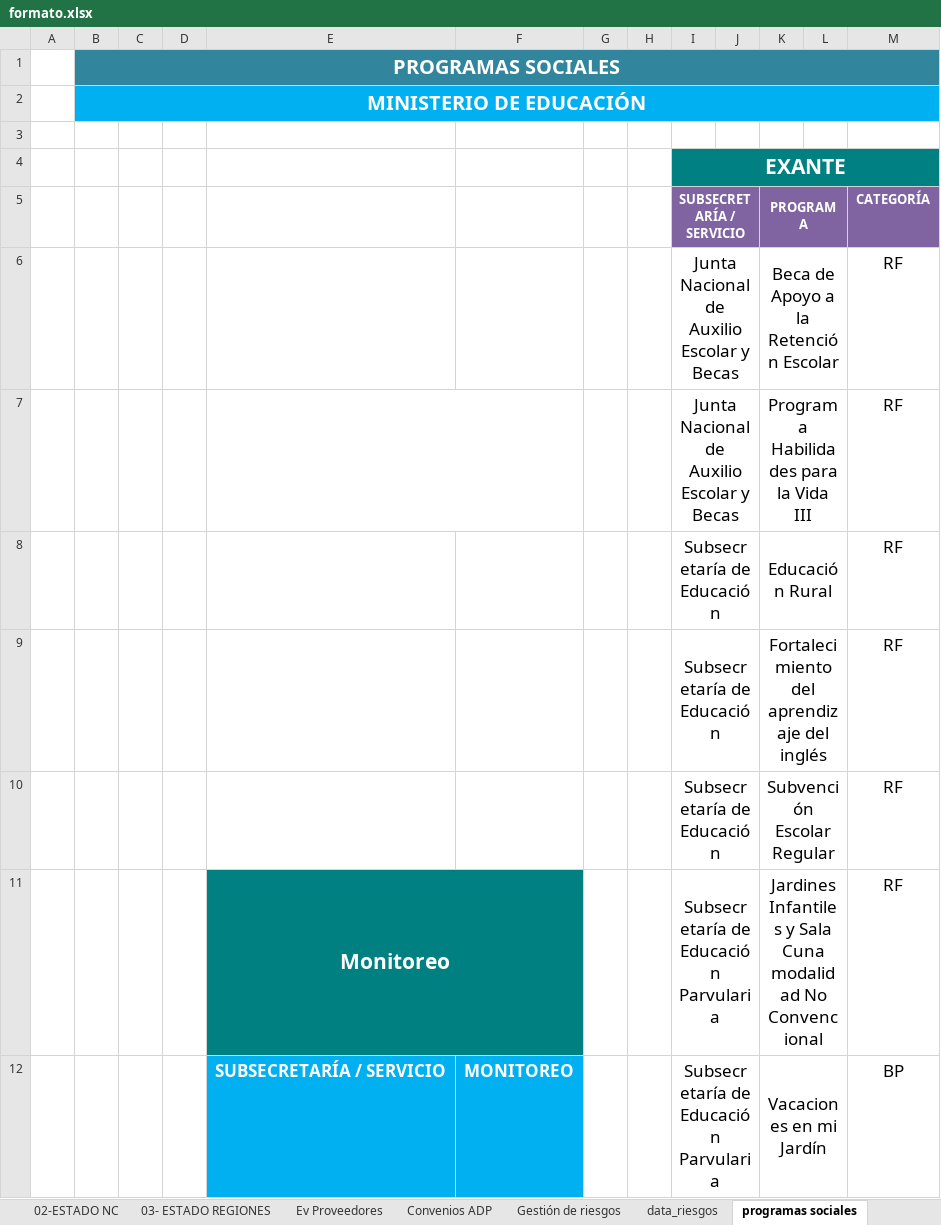
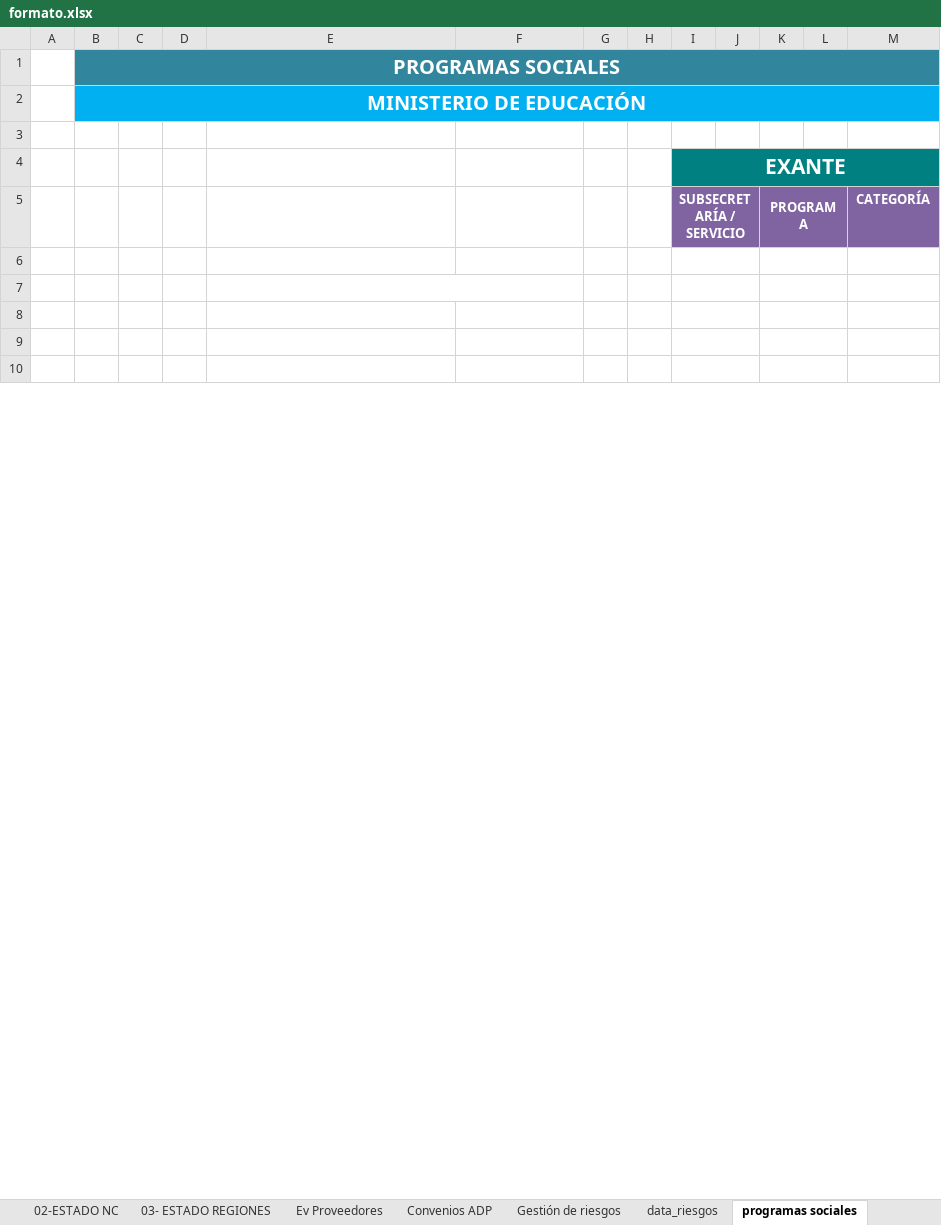
Before and after one commit to joaquinMineduc/ARMM, an Excel workbook: Backend/Input/Reports/formato.xlsx, sheet programas sociales, drawn as a sheet; only a part is shown; values as stored, in another font and other column widths than the file's, no borders; charts and pictures and table styles not drawn; removed rows and columns are numbered as before the commit, all else as after; the diff covers the shown part only; the diff names each change by its address in the sheet, - before the commit and + after, or states it on an @@ line.

```diff
--- a/Backend/Input/Reports/formato.xlsx (sheet programas sociales)
+++ b/Backend/Input/Reports/formato.xlsx (sheet programas sociales)
-row 6:  |  |  |  |  |  |  |  | Junta Nacional de Auxilio Escolar y Becas |  | Beca de Apoyo a la Retención Escolar |  | RF
+row 6: (empty)
-row 7:  |  |  |  |  |  |  |  | Junta Nacional de Auxilio Escolar y Becas |  | Programa Habilidades para la Vida III |  | RF
+row 7: (empty)
-row 8:  |  |  |  |  |  |  |  | Subsecretaría de Educación |  | Educación Rural |  | RF
+row 8: (empty)
-row 9:  |  |  |  |  |  |  |  | Subsecretaría de Educación |  | Fortalecimiento del aprendizaje del inglés |  | RF
+row 9: (empty)
-row 10:  |  |  |  |  |  |  |  | Subsecretaría de Educación |  | Subvención Escolar Regular |  | RF
+row 10: (empty)
-row 11:  |  |  |  | Monitoreo |  |  |  | Subsecretaría de Educación Parvularia |  | Jardines Infantiles y Sala Cuna modalidad No Convencional |  | RF
-row 12:  |  |  |  | SUBSECRETARÍA / SERVICIO | MONITOREO |  |  | Subsecretaría de Educación Parvularia |  | Vacaciones en mi Jardín |  | BP
```
Also changed, not shown: 6 added rows, 4 removed rows, 44 edited cells and merged cells elsewhere in this sheet, sheet Gestión de riesgos, sheet data_riesgos, sheet datos_graficos, other sheet tabs, formulas that keep their value, charts or pictures, Backend/output/informe_final.xlsx, 4 other files.
